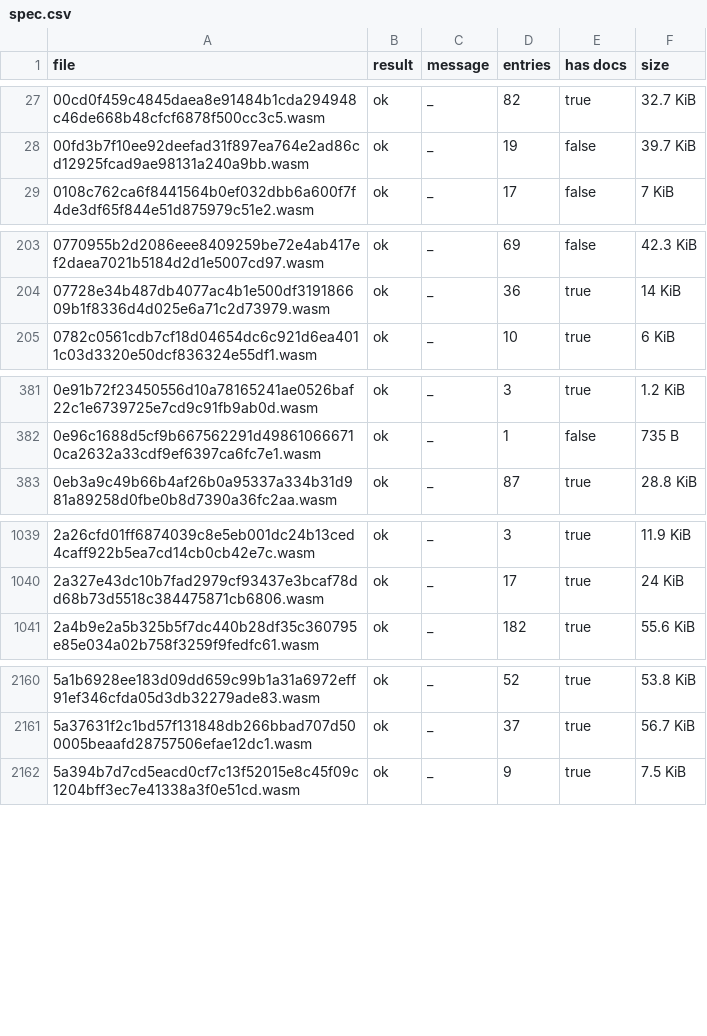
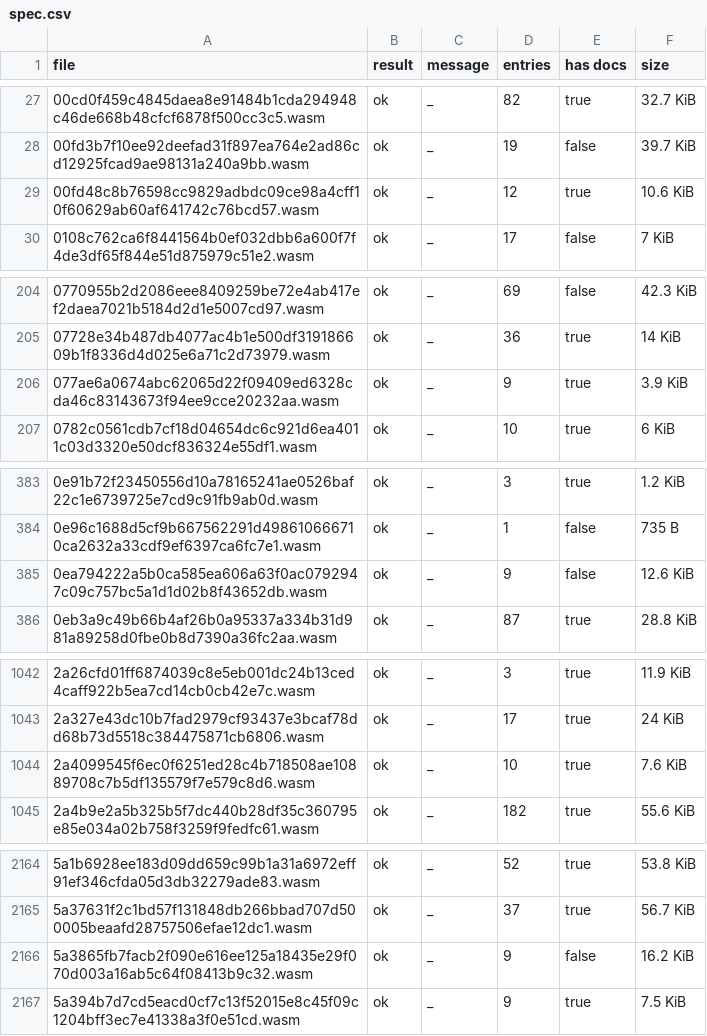
Before and after one commit to stellar-experimental/contract-wasms, a CSV file: analysis/spec.csv, drawn as a sheet; only a part is shown, gaps mark what is left out; the diff covers the shown part only; the diff names each change by its address in the sheet, - before the commit and + after, or states it on an @@ line.

```diff
--- a/analysis/spec.csv
+++ b/analysis/spec.csv
+row 29: 00fd48c8b76598cc9829adbdc09ce98a4cff10f60629ab60af641742c76bcd57.wasm | ok | _ | 12 | true | 10.6 KiB
+row 206: 077ae6a0674abc62065d22f09409ed6328cda46c83143673f94ee9cce20232aa.wasm | ok | _ | 9 | true | 3.9 KiB
+row 385: 0ea794222a5b0ca585ea606a63f0ac0792947c09c757bc5a1d1d02b8f43652db.wasm | ok | _ | 9 | false | 12.6 KiB
+row 1044: 2a4099545f6ec0f6251ed28c4b718508ae10889708c7b5df135579f7e579c8d6.wasm | ok | _ | 10 | true | 7.6 KiB
+row 2166: 5a3865fb7facb2f090e616ee125a18435e29f070d003a16ab5c64f08413b9c32.wasm | ok | _ | 9 | false | 16.2 KiB
```
Also changed, not shown: 1 added row and 3 edited cells elsewhere in this file, analysis/count_instances_per_wasm.csv, analysis/dupe-code.csv, 57 other files.
